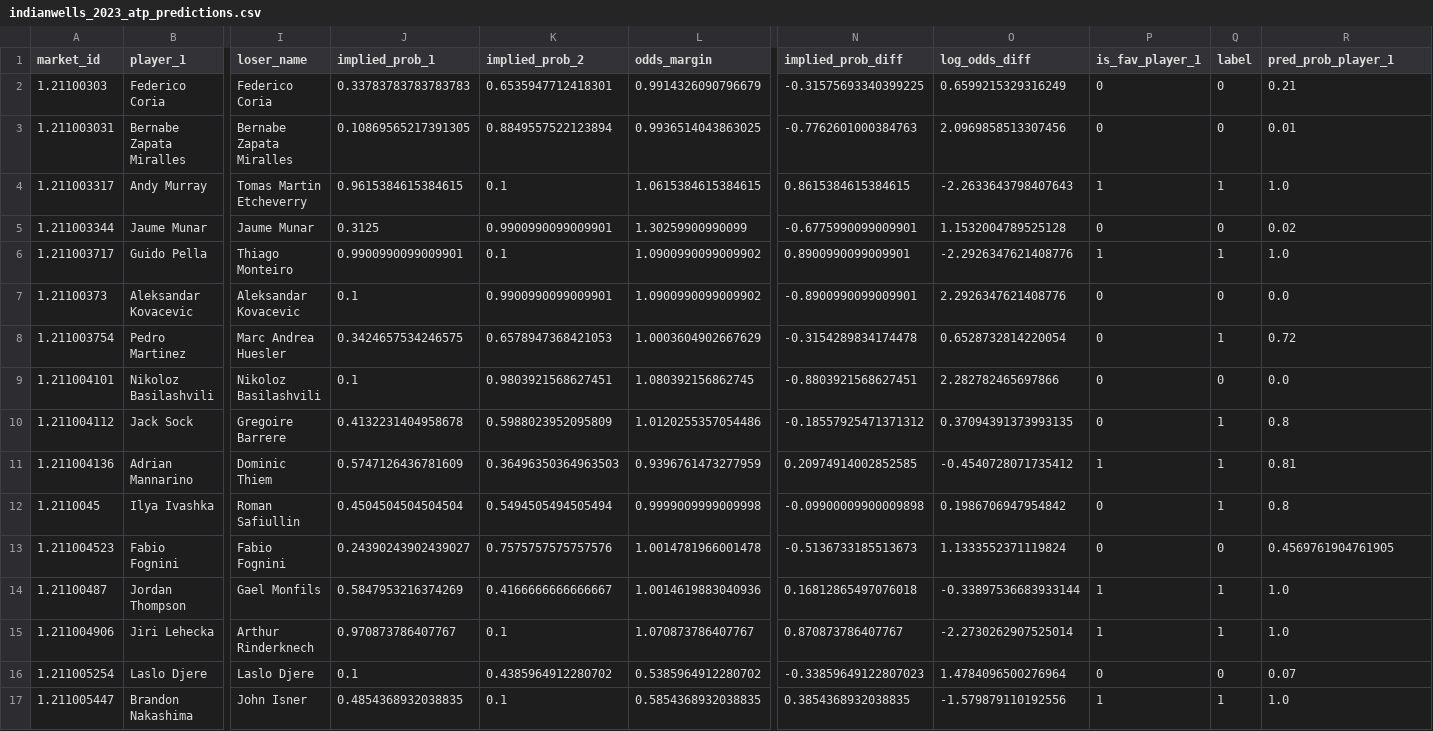
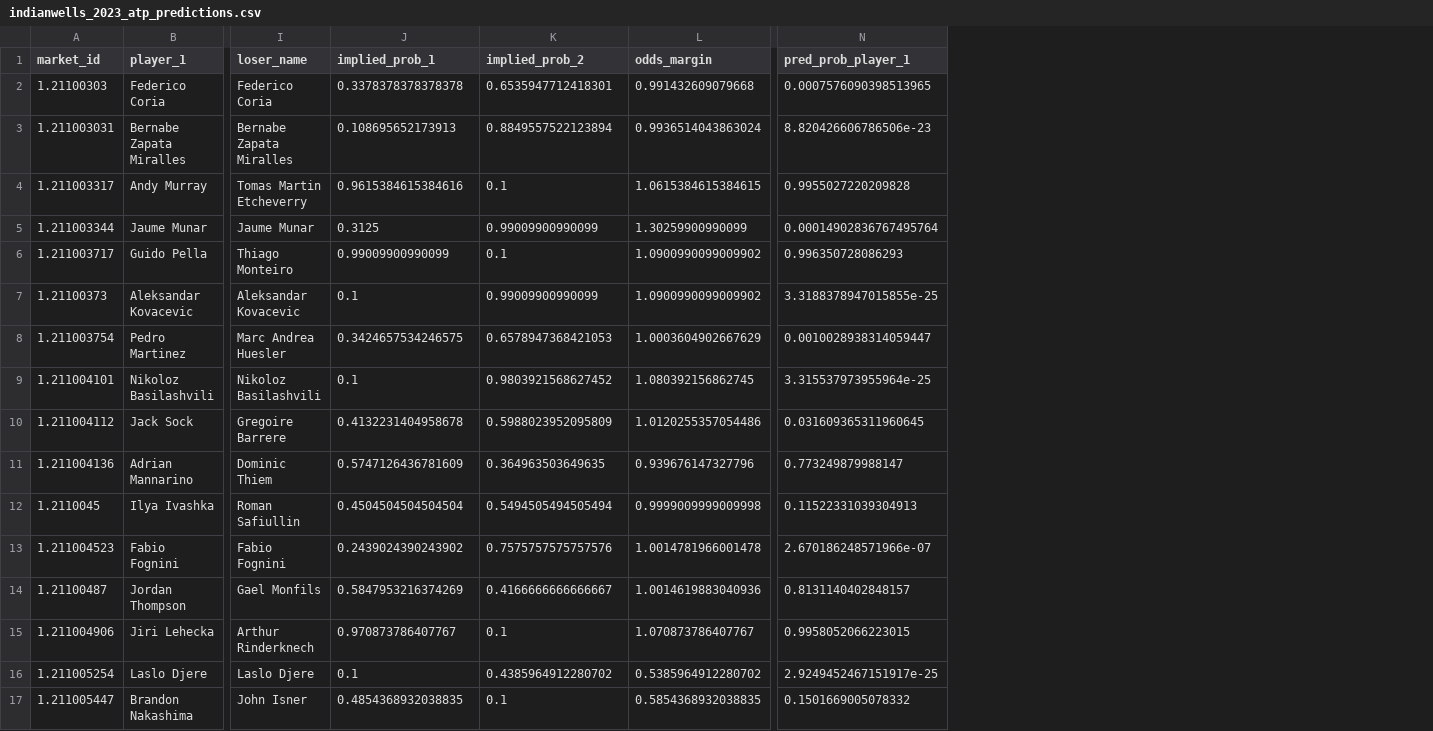
Before and after one commit to puntingpro/P1v2, a CSV file: data/processed/indianwells_2023_atp_predictions.csv, drawn as a sheet; only a part is shown, gaps mark what is left out; removed rows and columns are numbered as before the commit, all else as after; the diff covers the shown part only; the diff names each change by its address in the sheet, - before the commit and + after, or states it on an @@ line.

```diff
--- a/data/processed/indianwells_2023_atp_predictions.csv
+++ b/data/processed/indianwells_2023_atp_predictions.csv
-column N (implied_prob_diff), rows 2-17: -0.31575693340399225 | -0.7762601000384763 | 0.8615384615384615 | -0.6775990099009901 | 0.8900990099009901 | -0.8900990099009901 | -0.3154289834174478 | -0.8803921568627451 | -0.18557925471371312 | 0.20974914002852585 | -0.09900009900009898 | -0.5136733185513673 | 0.16812865497076018 | 0.870873786407767 | -0.33859649122807023 | 0.3854368932038835
-column O (log_odds_diff), rows 2-17: 0.6599215329316249 | 2.0969858513307456 | -2.2633643798407643 | 1.1532004789525128 | -2.2926347621408776 | 2.2926347621408776 | 0.6528732814220054 | 2.282782465697866 | 0.37094391373993135 | -0.4540728071735412 | 0.1986706947954842 | 1.1333552371119824 | -0.33897536683933144 | -2.2730262907525014 | 1.4784096500276964 | -1.579879110192556
-column P (is_fav_player_1), rows 2-17: 0 | 0 | 1 | 0 | 1 | 0 | 0 | 0 | 0 | 1 | 0 | 0 | 1 | 1 | 0 | 1
-column Q (label), rows 2-17: 0 | 0 | 1 | 0 | 1 | 0 | 1 | 0 | 1 | 1 | 1 | 0 | 1 | 1 | 0 | 1
-J2 (implied_prob_1): 0.33783783783783783
+J2 (implied_prob_1): 0.3378378378378378
-L2 (odds_margin): 0.9914326090796679
+L2 (odds_margin): 0.991432609079668
-N2 (pred_prob_player_1): 0.21
+N2 (pred_prob_player_1): 0.0007576090398513965
-J3 (implied_prob_1): 0.10869565217391305
+J3 (implied_prob_1): 0.108695652173913
-L3 (odds_margin): 0.9936514043863025
+L3 (odds_margin): 0.9936514043863024
-N3 (pred_prob_player_1): 0.01
+N3 (pred_prob_player_1): 8.820426606786506e-23
-J4 (implied_prob_1): 0.9615384615384615
+J4 (implied_prob_1): 0.9615384615384616
-N4 (pred_prob_player_1): 1.0
+N4 (pred_prob_player_1): 0.9955027220209828
-K5 (implied_prob_2): 0.9900990099009901
+K5 (implied_prob_2): 0.99009900990099
-N5 (pred_prob_player_1): 0.02
+N5 (pred_prob_player_1): 0.00014902836767495764
-J6 (implied_prob_1): 0.9900990099009901
+J6 (implied_prob_1): 0.99009900990099
-N6 (pred_prob_player_1): 1.0
+N6 (pred_prob_player_1): 0.996350728086293
-K7 (implied_prob_2): 0.9900990099009901
+K7 (implied_prob_2): 0.99009900990099
-N7 (pred_prob_player_1): 0.0
+N7 (pred_prob_player_1): 3.3188378947015855e-25
-N8 (pred_prob_player_1): 0.72
+N8 (pred_prob_player_1): 0.0010028938314059447
-K9 (implied_prob_2): 0.9803921568627451
+K9 (implied_prob_2): 0.9803921568627452
-N9 (pred_prob_player_1): 0.0
+N9 (pred_prob_player_1): 3.315537973955964e-25
-N10 (pred_prob_player_1): 0.8
+N10 (pred_prob_player_1): 0.031609365311960645
-K11 (implied_prob_2): 0.36496350364963503
+K11 (implied_prob_2): 0.364963503649635
-L11 (odds_margin): 0.9396761473277959
+L11 (odds_margin): 0.939676147327796
-N11 (pred_prob_player_1): 0.81
+N11 (pred_prob_player_1): 0.773249879988147
-N12 (pred_prob_player_1): 0.8
+N12 (pred_prob_player_1): 0.11522331039304913
-J13 (implied_prob_1): 0.24390243902439027
+J13 (implied_prob_1): 0.2439024390243902
-N13 (pred_prob_player_1): 0.4569761904761905
+N13 (pred_prob_player_1): 2.670186248571966e-07
-N14 (pred_prob_player_1): 1.0
+N14 (pred_prob_player_1): 0.8131140402848157
-N15 (pred_prob_player_1): 1.0
+N15 (pred_prob_player_1): 0.9958052066223015
-N16 (pred_prob_player_1): 0.07
+N16 (pred_prob_player_1): 2.9249452467151917e-25
-N17 (pred_prob_player_1): 1.0
+N17 (pred_prob_player_1): 0.1501669005078332
```
Also changed, not shown: 117 edited cells elsewhere in this file, 16 other files.
